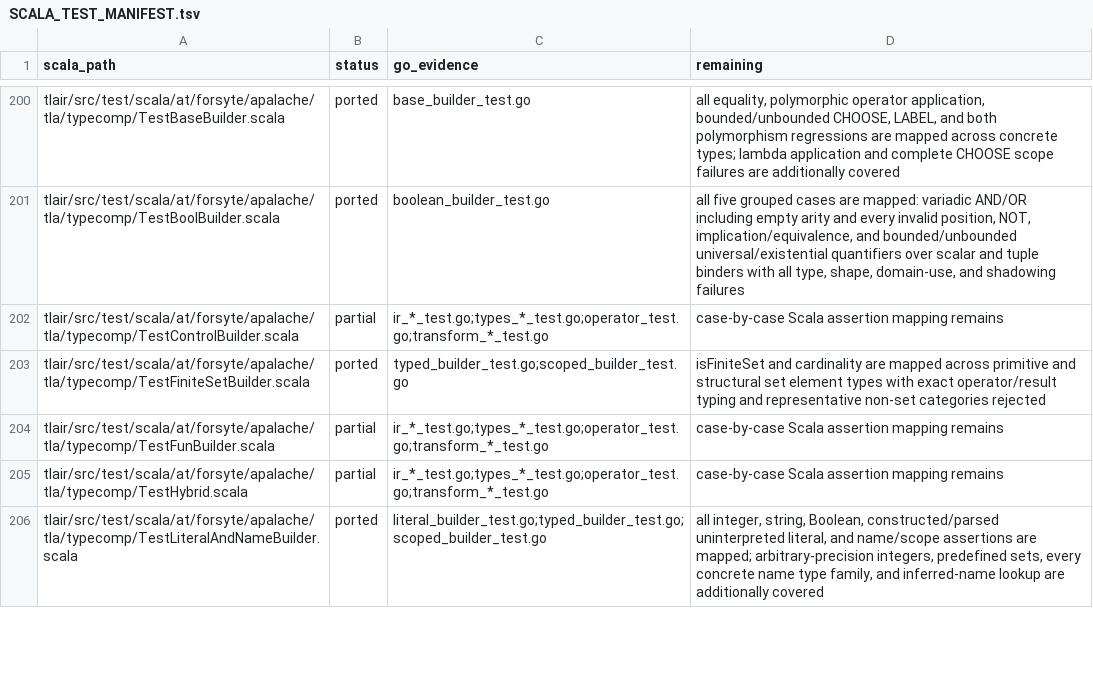
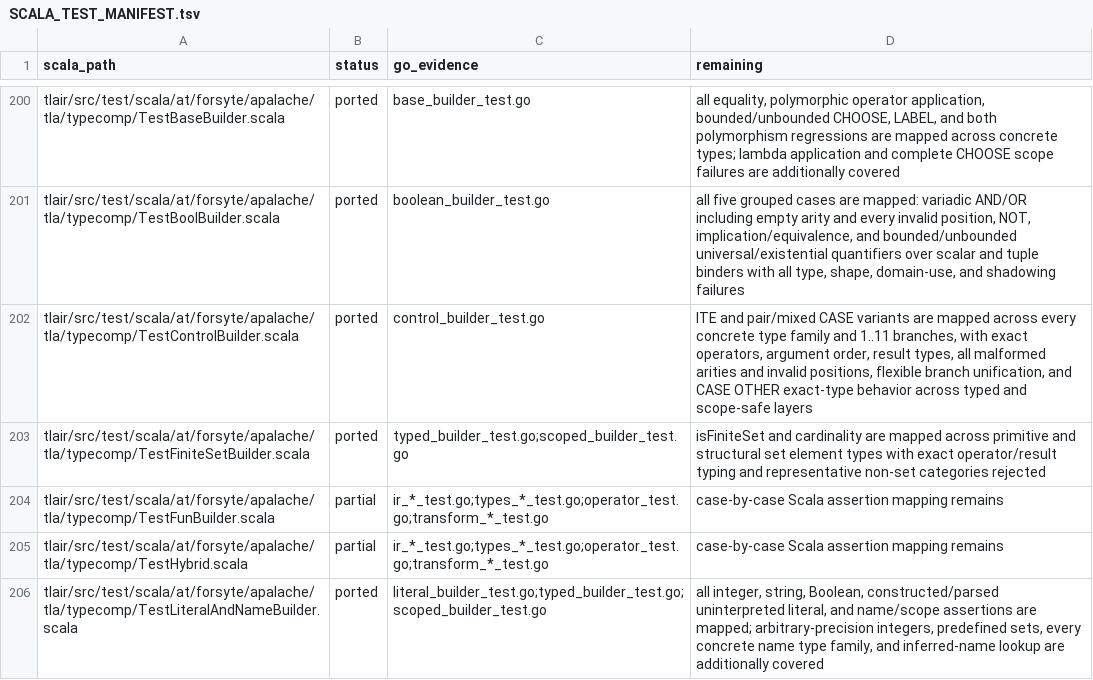
Before and after one commit to glycerine/apalache-go, a TSV file: pkg/SCALA_TEST_MANIFEST.tsv, drawn as a sheet; only a part is shown, gaps mark what is left out.

```diff
--- a/pkg/SCALA_TEST_MANIFEST.tsv
+++ b/pkg/SCALA_TEST_MANIFEST.tsv
@@ -201,3 +201,3 @@ tlair/src/test/scala/at/forsyte/apalache/tla/typecomp/TestBaseBuilder.scala	port
 tlair/src/test/scala/at/forsyte/apalache/tla/typecomp/TestBoolBuilder.scala	ported	boolean_builder_test.go	all five grouped cases are mapped: variadic AND/OR including empty arity and every invalid position, NOT, implication/equivalence, and bounded/unbounded universal/existential quantifiers over scalar and tuple binders with all type, shape, domain-use, and shadowing failures
-tlair/src/test/scala/at/forsyte/apalache/tla/typecomp/TestControlBuilder.scala	partial	ir_*_test.go;types_*_test.go;operator_test.go;transform_*_test.go	case-by-case Scala assertion mapping remains
+tlair/src/test/scala/at/forsyte/apalache/tla/typecomp/TestControlBuilder.scala	ported	control_builder_test.go	ITE and pair/mixed CASE variants are mapped across every concrete type family and 1..11 branches, with exact operators, argument order, result types, all malformed arities and invalid positions, flexible branch unification, and CASE OTHER exact-type behavior across typed and scope-safe layers
 tlair/src/test/scala/at/forsyte/apalache/tla/typecomp/TestFiniteSetBuilder.scala	ported	typed_builder_test.go;scoped_builder_test.go	isFiniteSet and cardinality are mapped across primitive and structural set element types with exact operator/result typing and representative non-set categories rejected
```
Also changed, not shown: pkg/SCALA_PORT_MANIFEST.tsv, 2 other files.
